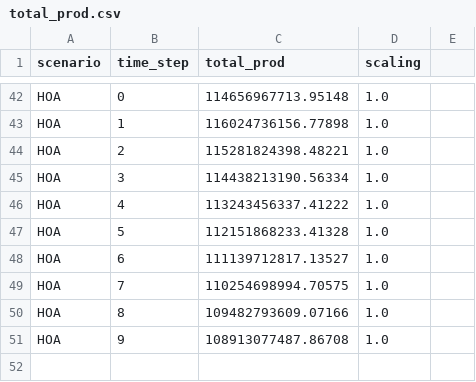
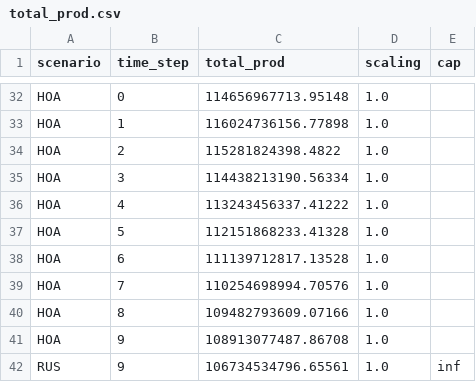
Before and after one commit to j-rigler/csm_project_, a CSV file: total_prod.csv, drawn as a sheet; only a part is shown, gaps mark what is left out; the diff covers the shown part only.

```diff
--- a/total_prod.csv
+++ b/total_prod.csv
@@ -1 +1 @@
-scenario,time_step,total_prod,scaling
+scenario,time_step,total_prod,scaling,cap
@@ -44 +34 @@ HOA,1,116024736156.77898,1.0
-HOA,2,115281824398.48221,1.0
+HOA,2,115281824398.4822,1.0,
@@ -48,2 +38,2 @@ HOA,5,112151868233.41328,1.0
-HOA,6,111139712817.13527,1.0
-HOA,7,110254698994.70575,1.0
+HOA,6,111139712817.13528,1.0,
+HOA,7,110254698994.70576,1.0,
@@ -51,0 +42 @@ HOA,9,108913077487.86708,1.0
+RUS,9,106734534796.65561,1.0,inf
```
Also changed, not shown: 10 removed rows and 20 moved rows elsewhere in this file, evaluation/PAK-highestLosses.csv, production_overshoot.csv, 27 other files.
